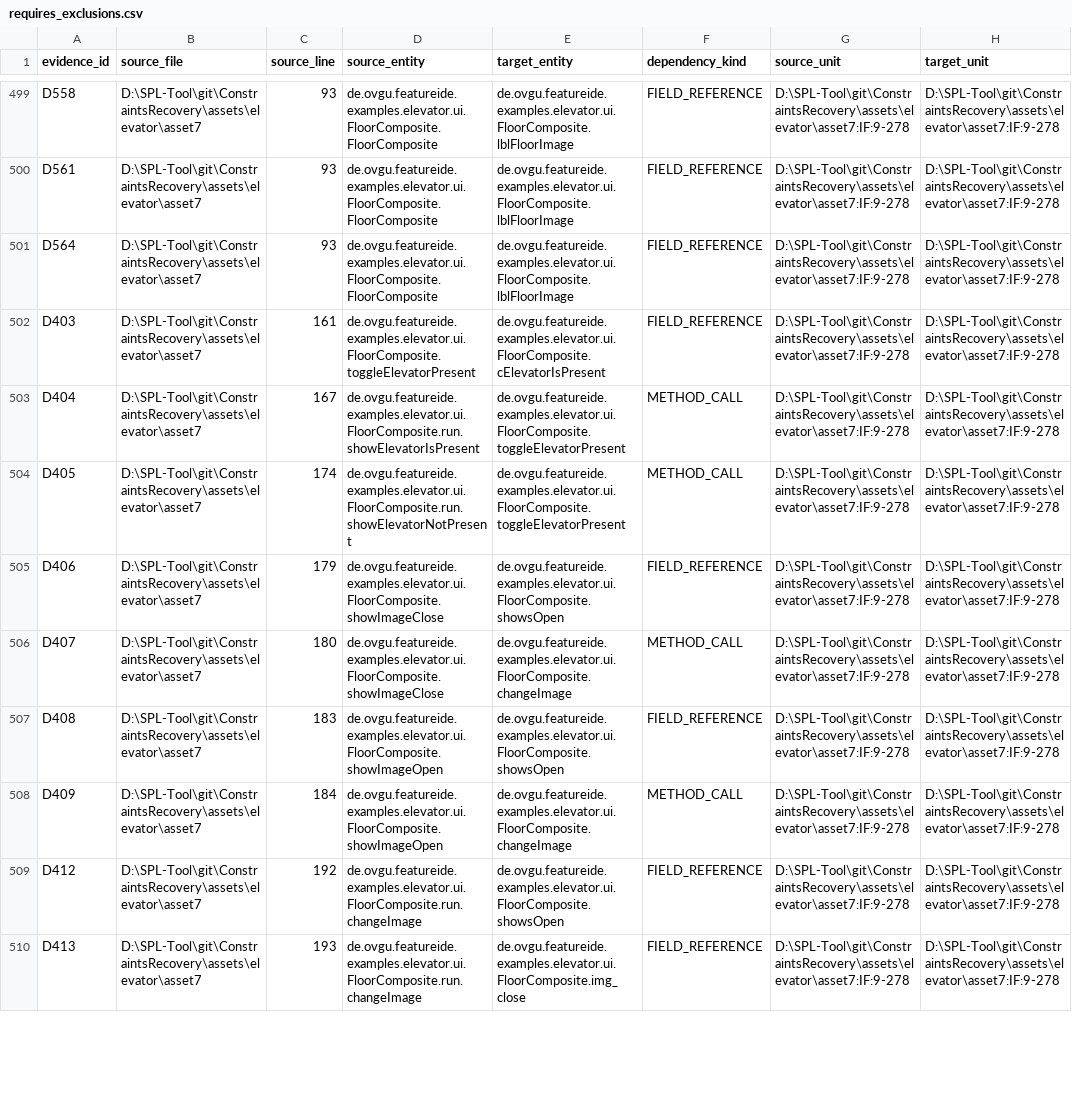
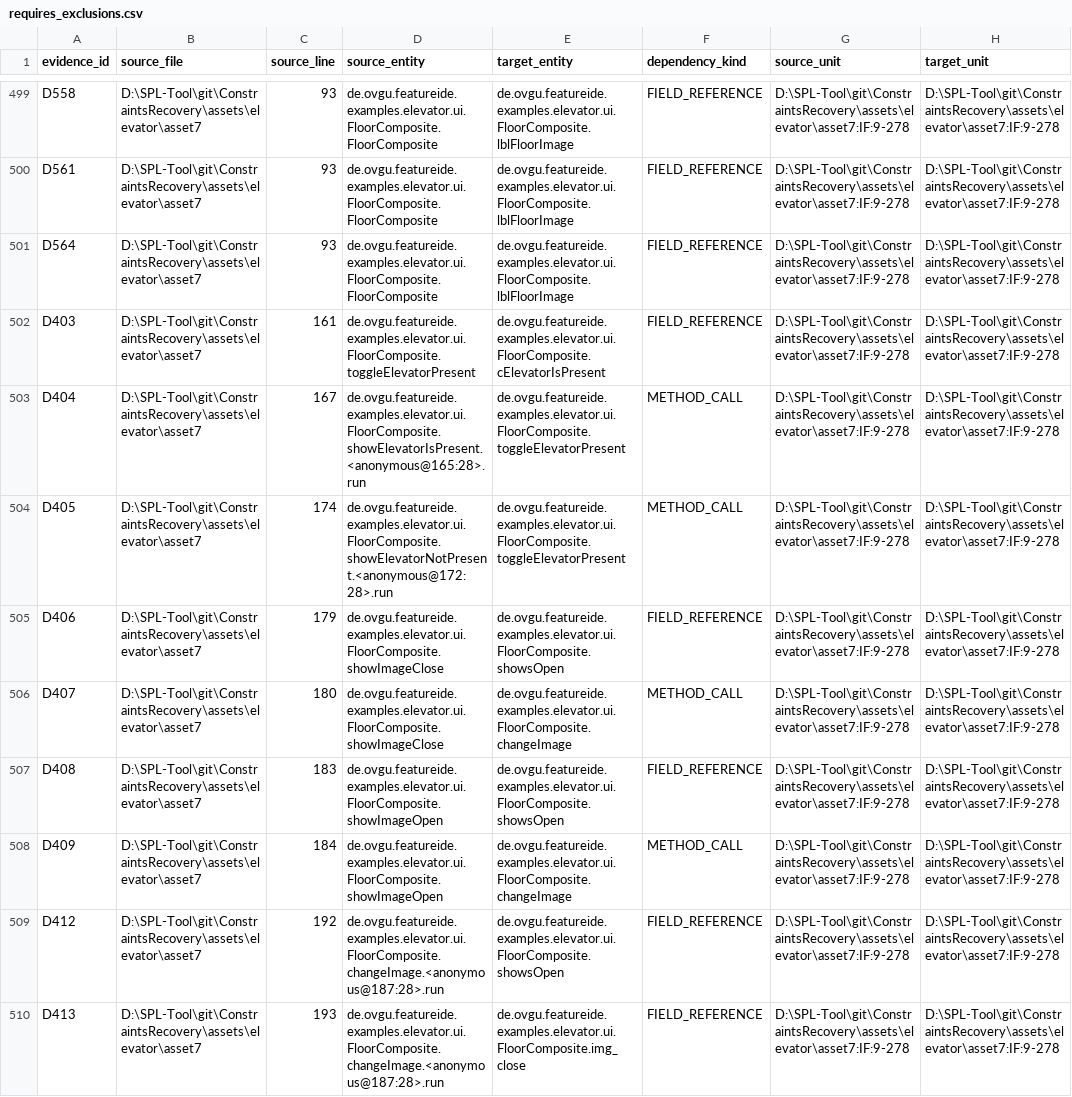
Before and after one commit to stella-Lee/ConstraintsRecovery, a CSV file: output/elevator/requires_exclusions.csv, drawn as a sheet; only a part is shown, gaps mark what is left out; the diff covers the shown part only; the diff names each change by its address in the sheet, - before the commit and + after, or states it on an @@ line.

```diff
--- a/output/elevator/requires_exclusions.csv
+++ b/output/elevator/requires_exclusions.csv
-D503 (source_entity): de.ovgu.featureide.examples.elevator.ui.FloorComposite.run.showElevatorIsPresent
+D503 (source_entity): de.ovgu.featureide.examples.elevator.ui.FloorComposite.showElevatorIsPresent.<anonymous@165:28>.run
-D504 (source_entity): de.ovgu.featureide.examples.elevator.ui.FloorComposite.run.showElevatorNotPresent
+D504 (source_entity): de.ovgu.featureide.examples.elevator.ui.FloorComposite.showElevatorNotPresent.<anonymous@172:28>.run
-D509:D510 (source_entity): de.ovgu.featureide.examples.elevator.ui.FloorComposite.run.changeImage
+D509:D510 (source_entity): de.ovgu.featureide.examples.elevator.ui.FloorComposite.changeImage.<anonymous@187:28>.run
```
Also changed, not shown: 17 edited cells elsewhere in this file, output/elevator/audited-entity-classification.csv, output/elevator/block-entities.csv, 16 other files.
